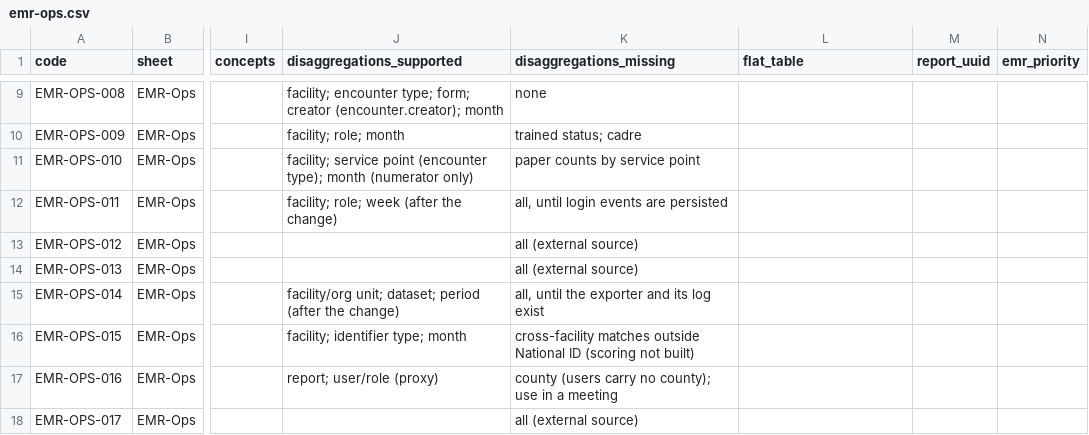
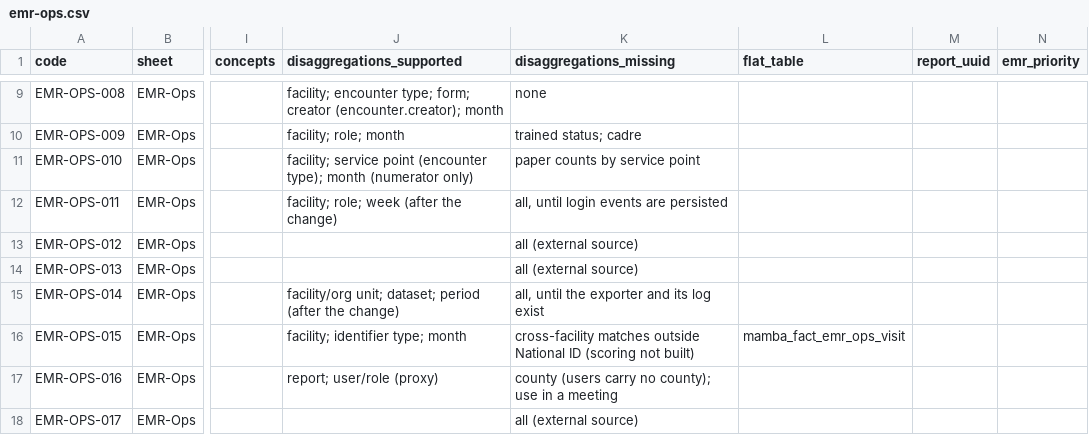
Before and after one commit to IntelliSOFT-Consulting/liberia-emr, a CSV file: docs/reporting/feasibility/emr-ops.csv, drawn as a sheet; only a part is shown, gaps mark what is left out; the diff names each change by its address in the sheet, - before the commit and + after, or states it on an @@ line.

```diff
--- a/docs/reporting/feasibility/emr-ops.csv
+++ b/docs/reporting/feasibility/emr-ops.csv
-L16 (flat_table): (empty)
+L16 (flat_table): mamba_fact_emr_ops_visit
```
Also changed, not shown: docs/reporting/feasibility/malaria-ncd.csv, 8 other files.
